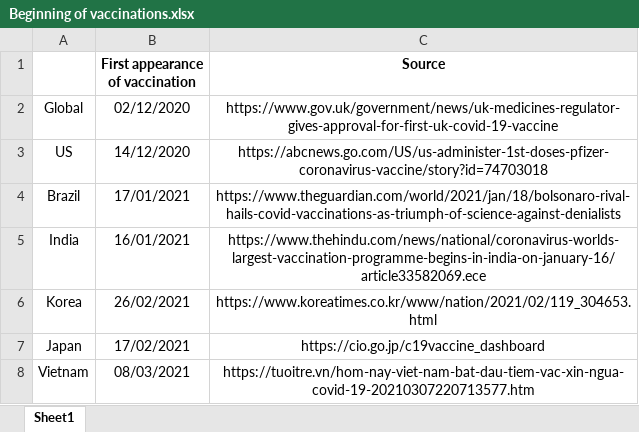
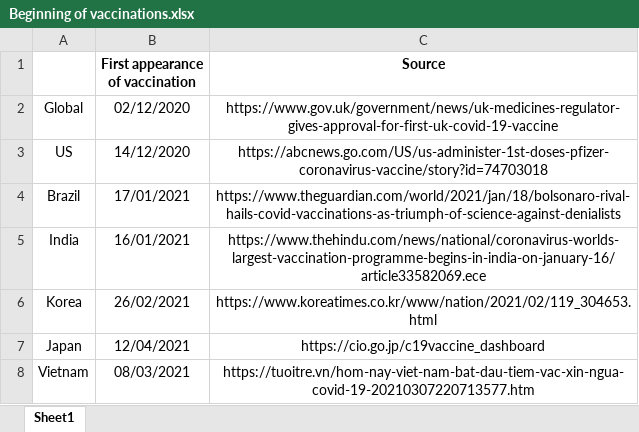
Before and after one commit to oddeyemotion/DS-Assignment, an Excel workbook: Datasets/Beginning of vaccinations.xlsx, sheet Sheet1, drawn as a sheet; values as stored, in another font and other column widths than the file's, no borders; the diff names each change by its address in the sheet, - before the commit and + after, or states it on an @@ line.

Commit message:
Some edits

```diff
--- a/Datasets/Beginning of vaccinations.xlsx (sheet Sheet1)
+++ b/Datasets/Beginning of vaccinations.xlsx (sheet Sheet1)
-B7 (First appearance of vaccination): 17/02/2021
+B7 (First appearance of vaccination): 12/04/2021
```
